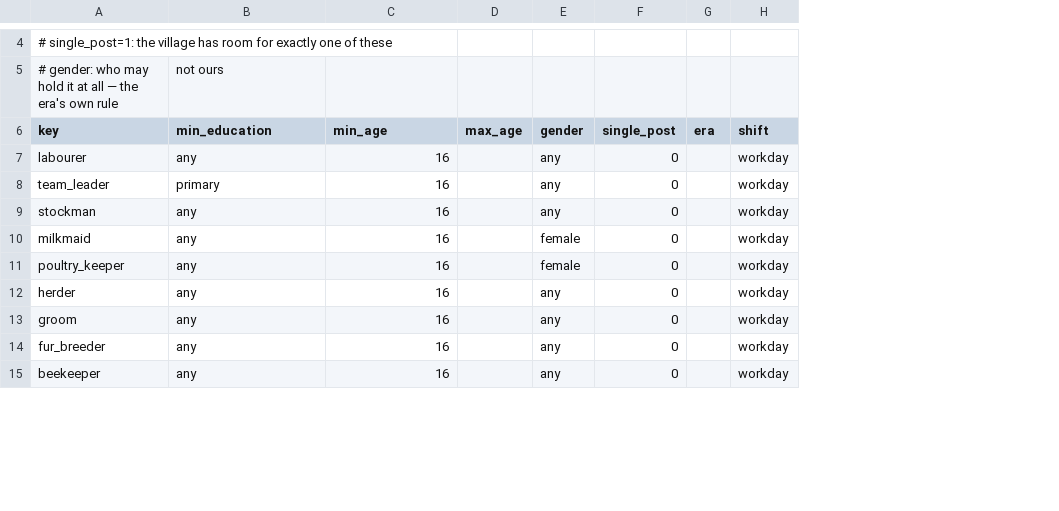
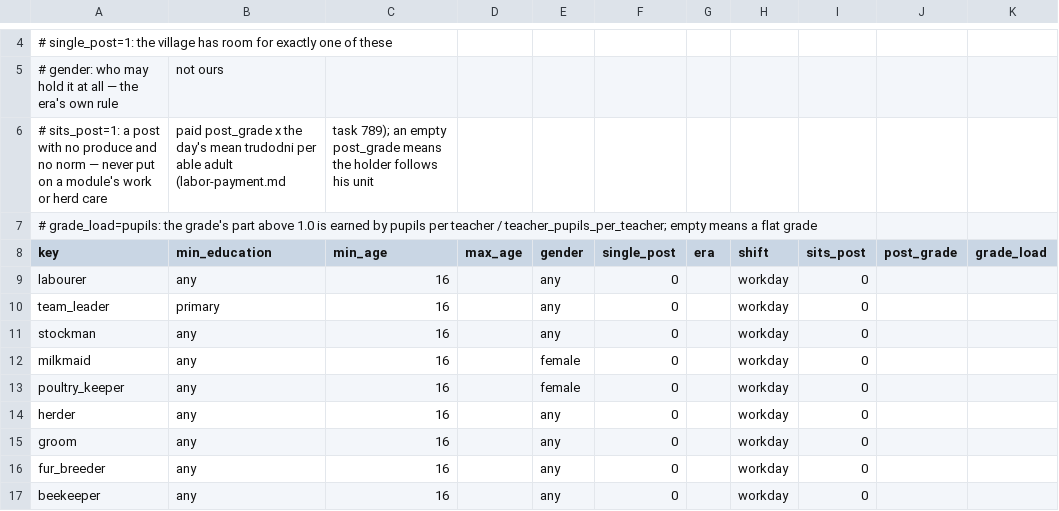
Before and after one commit to algb006/kolkhoz_root, a CSV file: tables/professions.csv, drawn as a sheet; only a part is shown, gaps mark what is left out; addresses are those after the commit; the diff names each change by its address in the sheet, - before the commit and + after, or states it on an @@ line.

```diff
--- a/tables/professions.csv
+++ b/tables/professions.csv
+column I (sits_post), rows 9-17: all 0
+column J (post_grade), empty
+column K (grade_load), empty
+row 6: # sits_post=1: a post with no produce and no norm — never put on a module's work or herd care | paid post_grade x the day's mean trudodni per able adult (labor-payment.md | task 789); an empty post_grade means the holder follows his unit
+row 7: # grade_load=pupils: the grade's part above 1.0 is earned by pupils per teacher / teacher_pupils_per_teacher; empty means a flat grade
```
Also changed, not shown: tables/alarms.csv, tables/unit_levels.csv, 11 other files.
